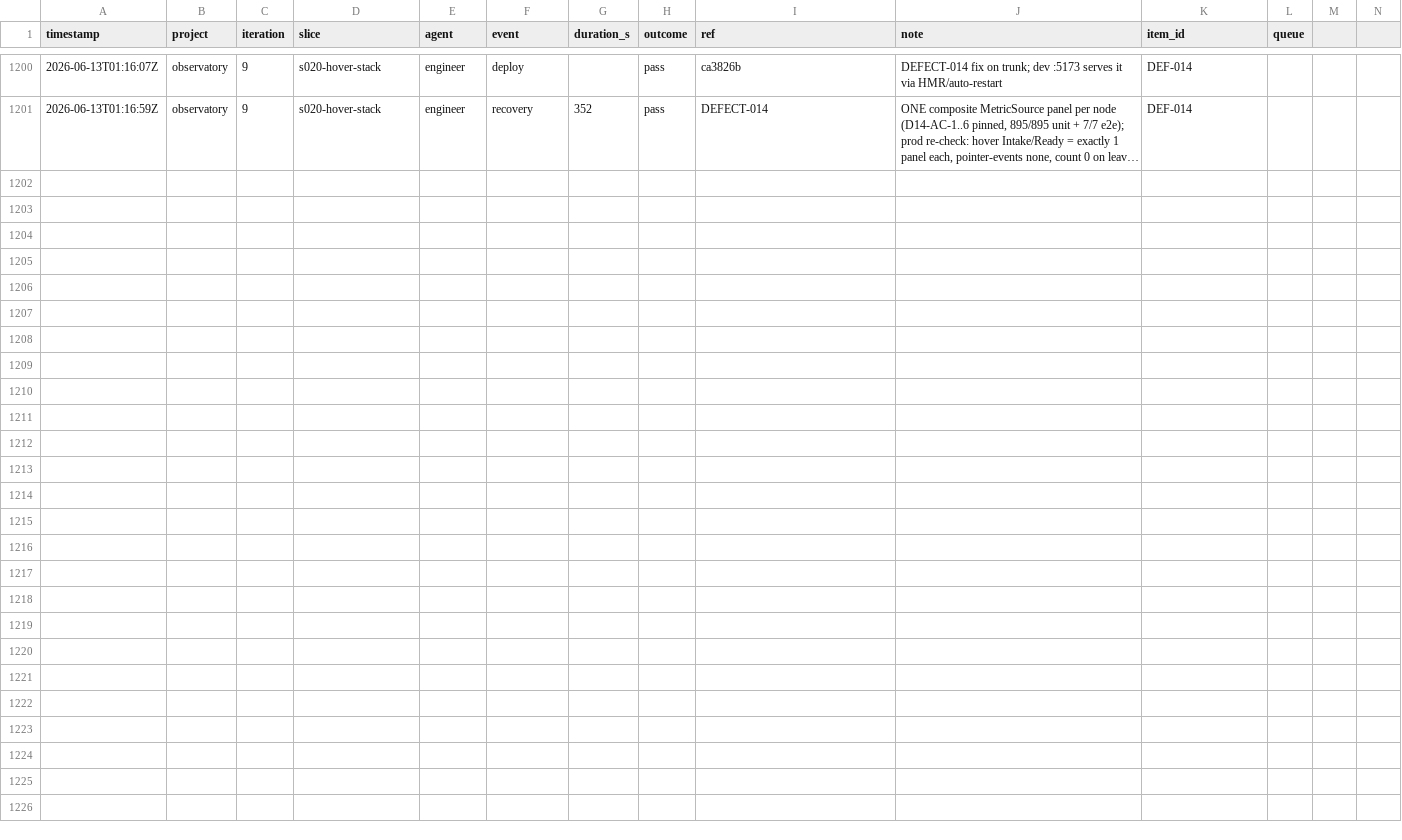
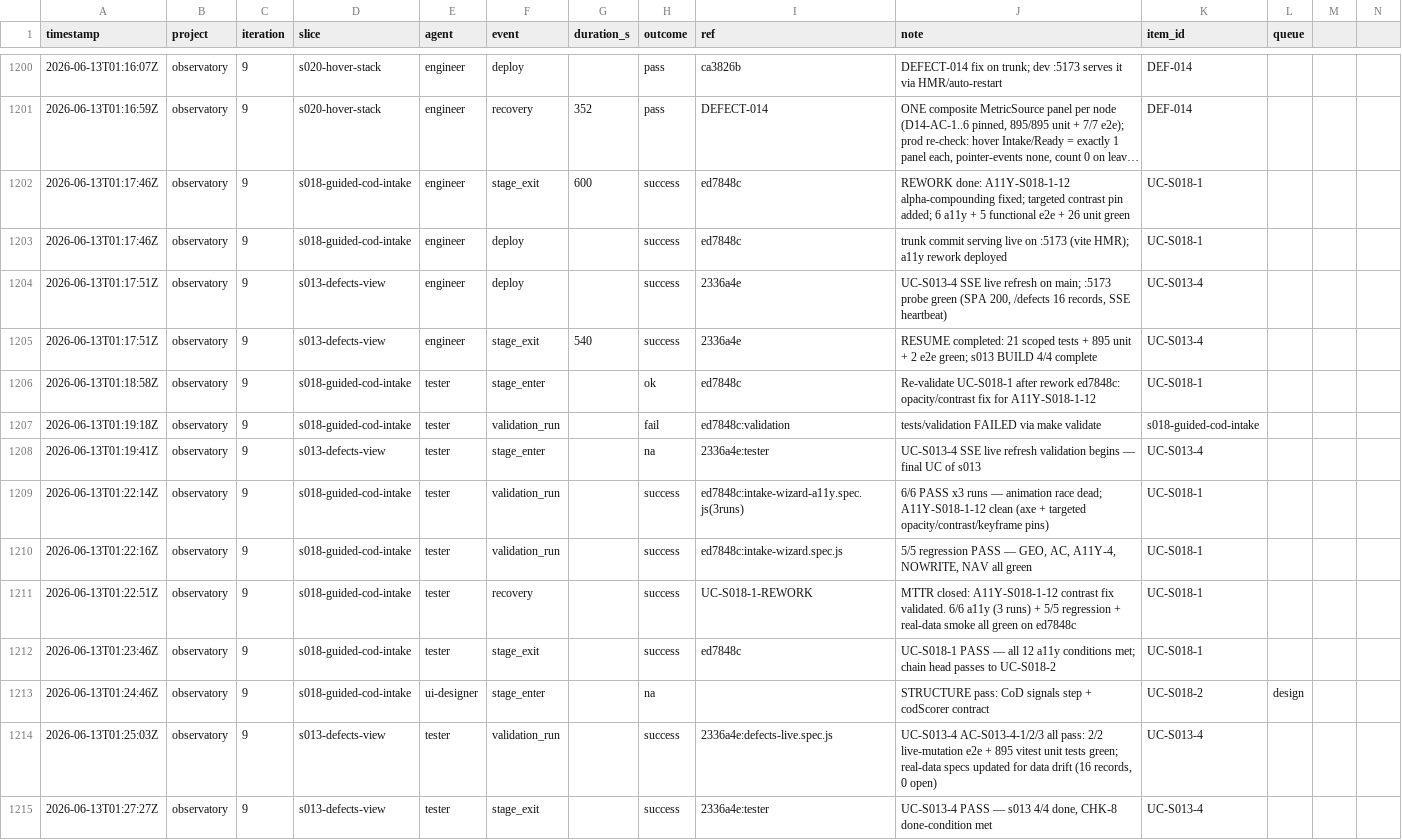
Before and after one commit to john-aerocloud/claude_learning_agents, a CSV file: process/dora/ledger.csv, drawn as a sheet; only a part is shown, gaps mark what is left out; long unchanged cells end in …; the diff names each change by its address in the sheet, - before the commit and + after, or states it on an @@ line.

```diff
--- a/process/dora/ledger.csv
+++ b/process/dora/ledger.csv
+row 1202: 2026-06-13T01:17:46Z | observatory | 9 | s018-guided-cod-intake | engineer | stage_exit | 600 | success | ed7848c | REWORK done: A11Y-S018-1-12 alpha-compounding fixed; targeted contrast pin added; 6 a11y + 5 functional e2e + 26 unit green | UC-S018-1
+row 1203: 2026-06-13T01:17:46Z | observatory | 9 | s018-guided-cod-intake | engineer | deploy |  | success | ed7848c | trunk commit serving live on :5173 (vite HMR); a11y rework deployed | UC-S018-1
+row 1204: 2026-06-13T01:17:51Z | observatory | 9 | s013-defects-view | engineer | deploy |  | success | 2336a4e | UC-S013-4 SSE live refresh on main; :5173 probe green (SPA 200, /defects 16 records, SSE heartbeat) | UC-S013-4
+row 1205: 2026-06-13T01:17:51Z | observatory | 9 | s013-defects-view | engineer | stage_exit | 540 | success | 2336a4e | RESUME completed: 21 scoped tests + 895 unit + 2 e2e green; s013 BUILD 4/4 complete | UC-S013-4
+row 1206: 2026-06-13T01:18:58Z | observatory | 9 | s018-guided-cod-intake | tester | stage_enter |  | ok | ed7848c | Re-validate UC-S018-1 after rework ed7848c: opacity/contrast fix for A11Y-S018-1-12 | UC-S018-1
+row 1207: 2026-06-13T01:19:18Z | observatory | 9 | s018-guided-cod-intake | tester | validation_run |  | fail | ed7848c:validation | tests/validation FAILED via make validate | s018-guided-cod-intake
+row 1208: 2026-06-13T01:19:41Z | observatory | 9 | s013-defects-view | tester | stage_enter |  | na | 2336a4e:tester | UC-S013-4 SSE live refresh validation begins — final UC of s013 | UC-S013-4
+row 1209: 2026-06-13T01:22:14Z | observatory | 9 | s018-guided-cod-intake | tester | validation_run |  | success | ed7848c:intake-wizard-a11y.spec.js(3runs) | 6/6 PASS x3 runs — animation race dead; A11Y-S018-1-12 clean (axe + targeted opacity/contrast/keyframe pins) | UC-S018-1
+row 1210: 2026-06-13T01:22:16Z | observatory | 9 | s018-guided-cod-intake | tester | validation_run |  | success | ed7848c:intake-wizard.spec.js | 5/5 regression PASS — GEO, AC, A11Y-4, NOWRITE, NAV all green | UC-S018-1
+row 1211: 2026-06-13T01:22:51Z | observatory | 9 | s018-guided-cod-intake | tester | recovery |  | success | UC-S018-1-REWORK | MTTR closed: A11Y-S018-1-12 contrast fix validated. 6/6 a11y (3 runs) + 5/5 regression + real-data smoke all green on ed7848c | UC-S018-1
+row 1212: 2026-06-13T01:23:46Z | observatory | 9 | s018-guided-cod-intake | tester | stage_exit |  | success | ed7848c | UC-S018-1 PASS — all 12 a11y conditions met; chain head passes to UC-S018-2 | UC-S018-1
+row 1213: 2026-06-13T01:24:46Z | observatory | 9 | s018-guided-cod-intake | ui-designer | stage_enter |  | na |  | STRUCTURE pass: CoD signals step + codScorer contract | UC-S018-2 | design
+row 1214: 2026-06-13T01:25:03Z | observatory | 9 | s013-defects-view | tester | validation_run |  | success | 2336a4e:defects-live.spec.js | UC-S013-4 AC-S013-4-1/2/3 all pass: 2/2 live-mutation e2e + 895 vitest unit tests green; real-data specs updated for data drift (16 records, 0 open) | UC-S013-4
+row 1215: 2026-06-13T01:27:27Z | observatory | 9 | s013-defects-view | tester | stage_exit |  | success | 2336a4e:tester | UC-S013-4 PASS — s013 4/4 done, CHK-8 done-condition met | UC-S013-4
```
Also changed, not shown: 11 other files.
